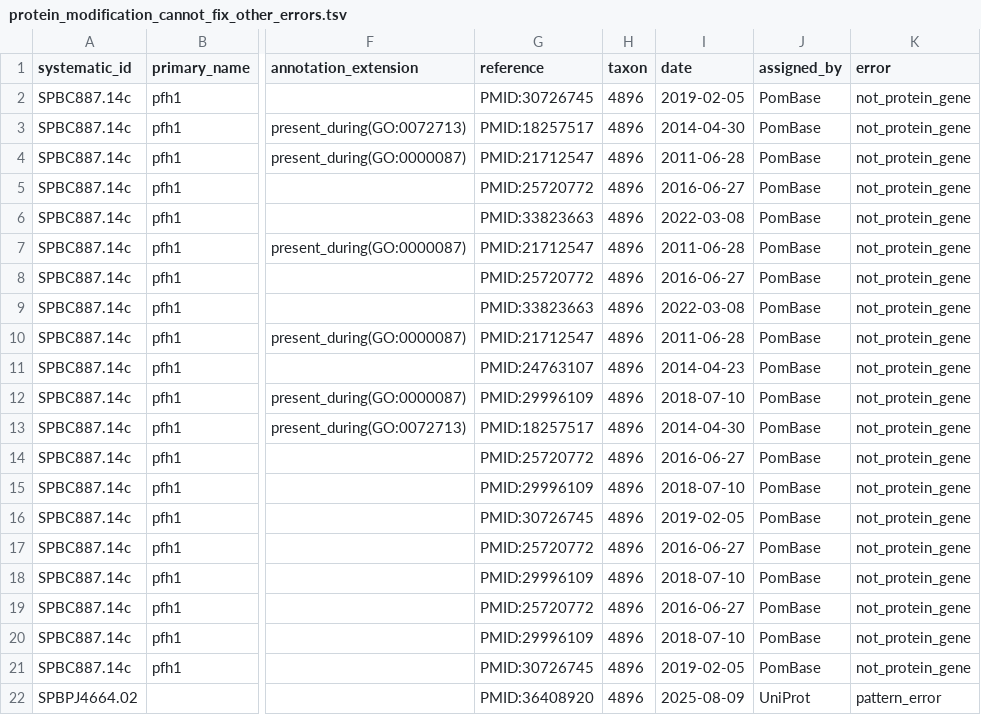
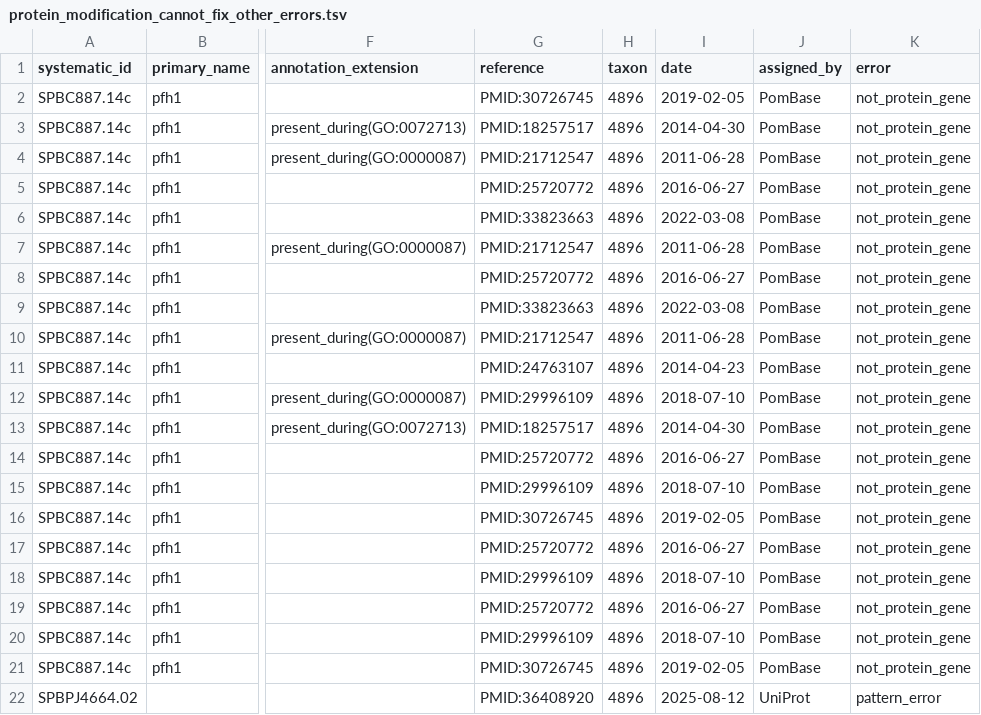
Before and after one commit to pombase/allele_qc, a TSV file: results/protein_modification_cannot_fix_other_errors.tsv, drawn as a sheet; only a part is shown, gaps mark what is left out; the diff names each change by its address in the sheet, - before the commit and + after, or states it on an @@ line.

```diff
--- a/results/protein_modification_cannot_fix_other_errors.tsv
+++ b/results/protein_modification_cannot_fix_other_errors.tsv
-I22 (date): 2025-08-09
+I22 (date): 2025-08-12
```
Also changed, not shown: results/allele_auto_fix.tsv, results/allele_cannot_fix_other_errors.tsv, 8 other files.
